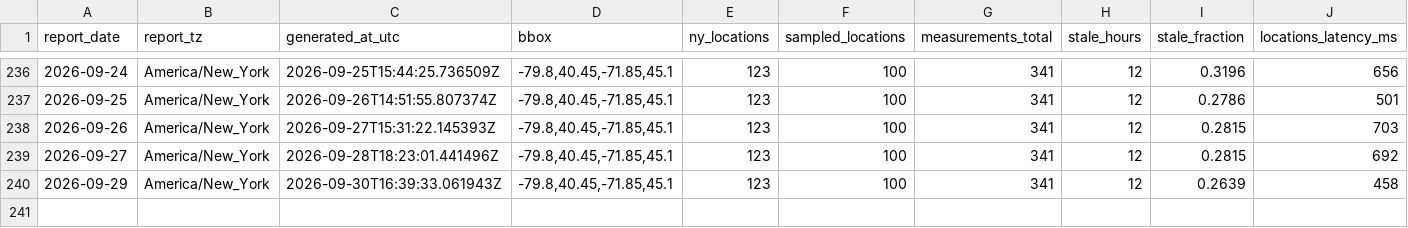
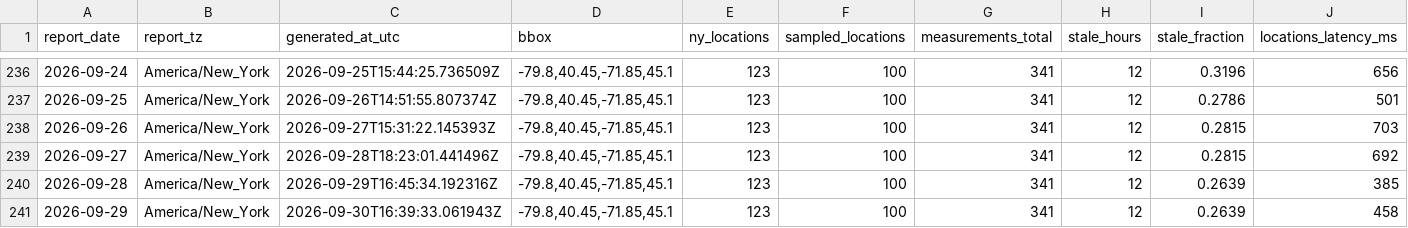
Before and after one commit to christopherbolduc/nys-air-quality, a CSV file: data/daily.csv, drawn as a sheet; only a part is shown, gaps mark what is left out; rows hold the shown columns only; the diff names each change by its address in the sheet, - before the commit and + after, or states it on an @@ line.

```diff
--- a/data/daily.csv
+++ b/data/daily.csv
+row 240: 2026-09-28 | America/New_York | 2026-09-29T16:45:34.192316Z | -79.8,40.45,-71.85,45.1 | 123 | 100 | 341 | 12 | 0.2639 | 385
```
Also changed, not shown: 3 other files.
